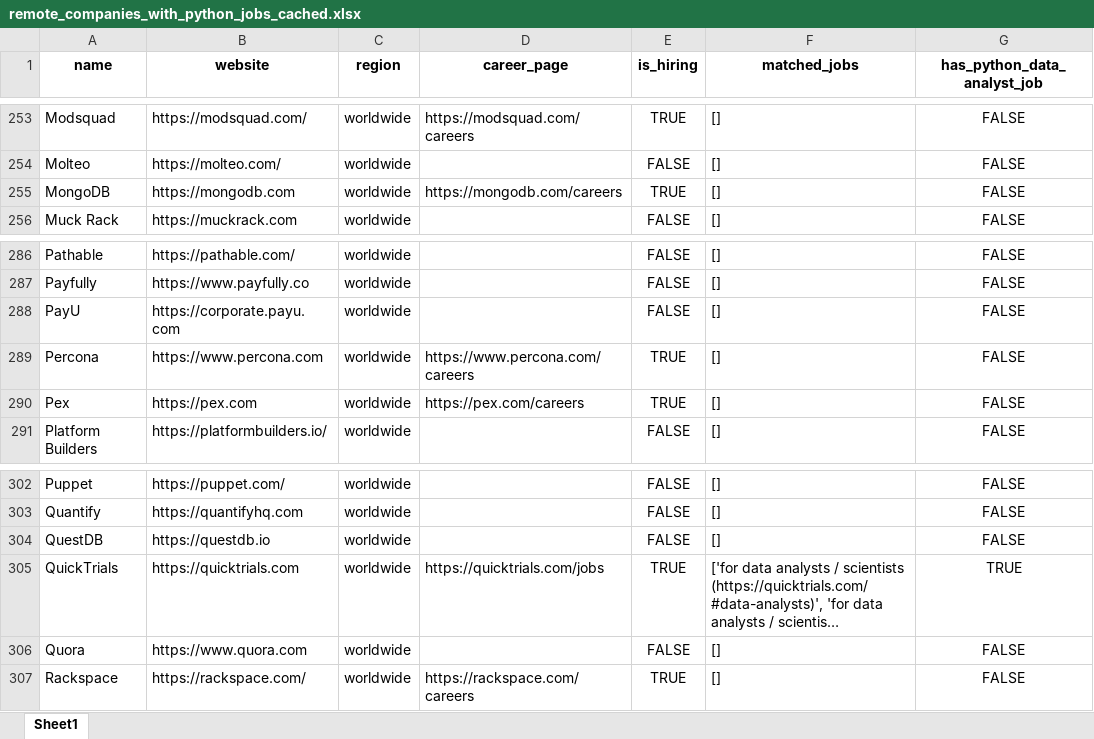
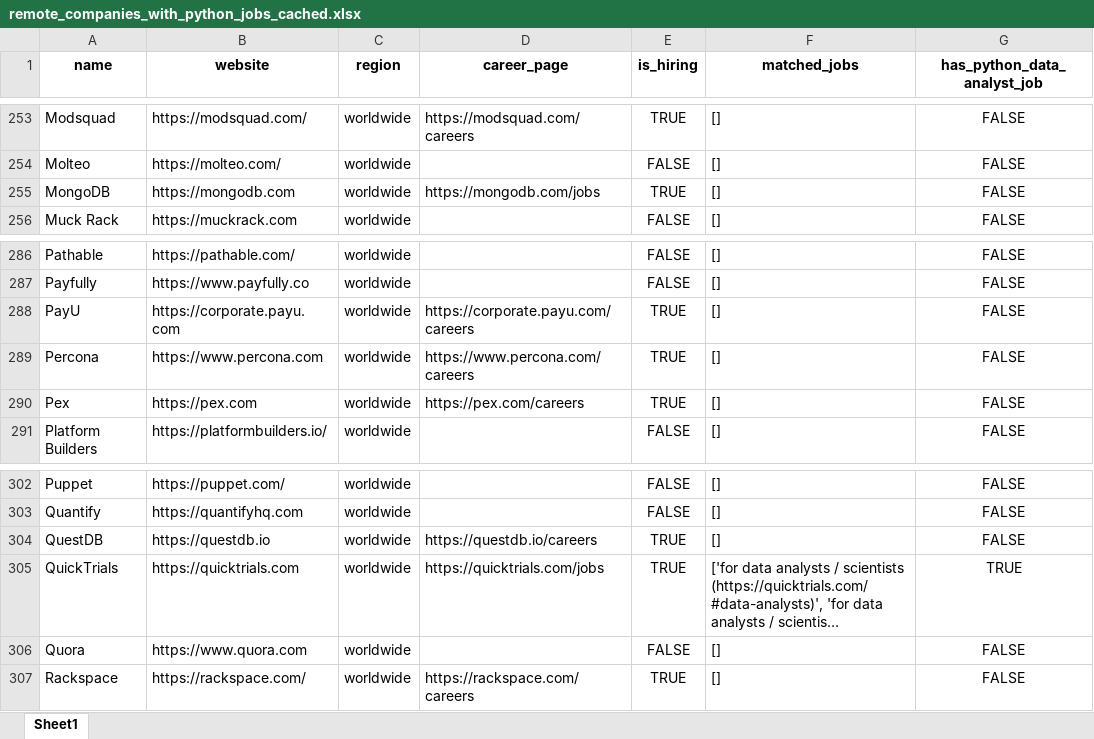
Before and after one commit to ChiaraVan1/remote-job-monitor, an Excel workbook: remote_companies_with_python_jobs_cached.xlsx, sheet Sheet1, drawn as a sheet; only a part is shown, gaps mark what is left out; long unchanged cells end in …; values as stored, in another font and other column widths than the file's, no borders; the diff covers the shown part only; the diff names each change by its address in the sheet, - before the commit and + after, or states it on an @@ line.

```diff
--- a/remote_companies_with_python_jobs_cached.xlsx (sheet Sheet1)
+++ b/remote_companies_with_python_jobs_cached.xlsx (sheet Sheet1)
-D255 (career_page): https://mongodb.com/careers
+D255 (career_page): https://mongodb.com/jobs
-D288 (career_page): (empty)
+D288 (career_page): https://corporate.payu.com/careers
-E288 (is_hiring): FALSE
+E288 (is_hiring): TRUE
-D304 (career_page): (empty)
+D304 (career_page): https://questdb.io/careers
-E304 (is_hiring): FALSE
+E304 (is_hiring): TRUE
```
Also changed, not shown: 16 edited cells elsewhere in this sheet, 1 other file.
